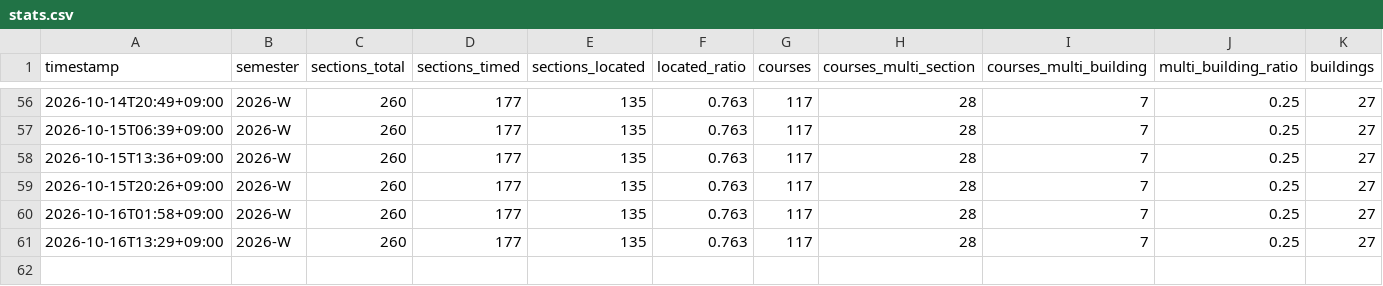
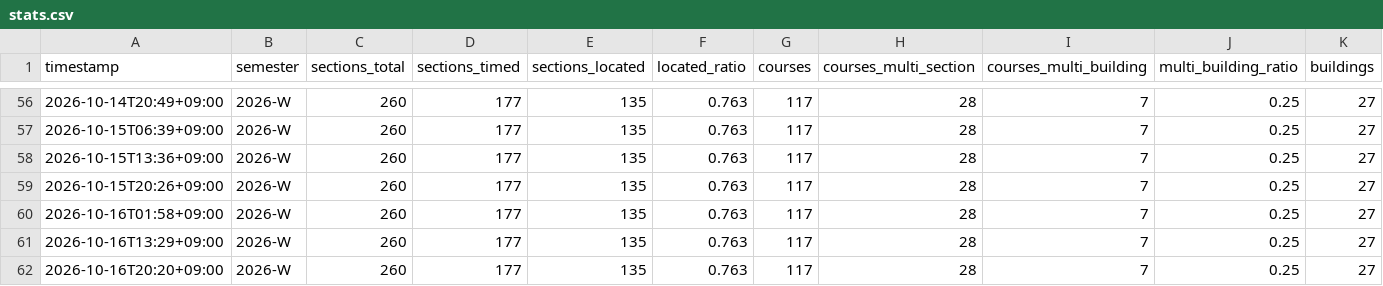
Before and after one commit to archi142857/tt-wizard, a CSV file: data/stats.csv, drawn as a sheet; only a part is shown, gaps mark what is left out.

```diff
--- a/data/stats.csv
+++ b/data/stats.csv
@@ -61 +61,2 @@ timestamp,semester,sections_total,sections_timed,sections_located,located_ratio,
 2026-10-16T13:29+09:00,2026-W,260,177,135,0.763,117,28,7,0.25,27
+2026-10-16T20:20+09:00,2026-W,260,177,135,0.763,117,28,7,0.25,27
```
Also changed, not shown: 4 other files.
